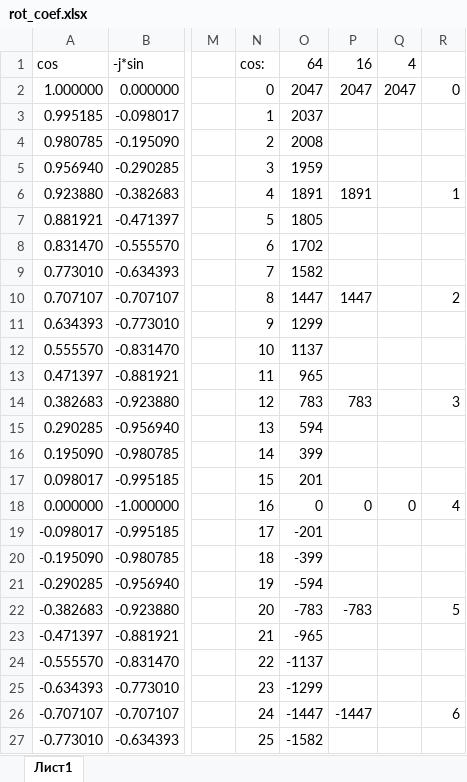
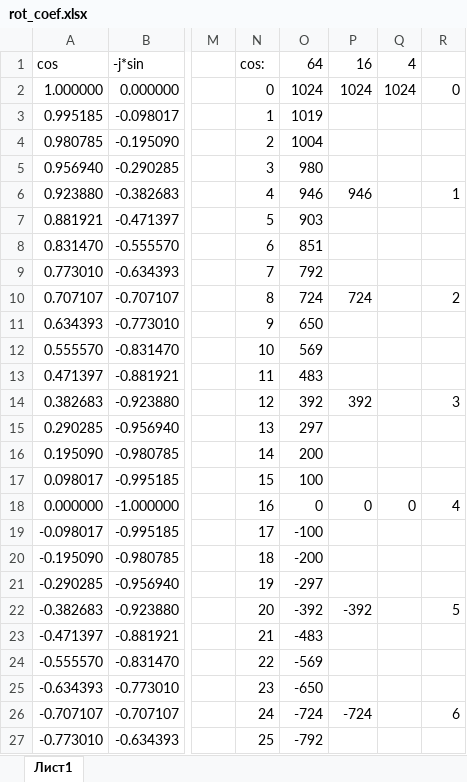
Before and after one commit to senya1997/FFT, an Excel workbook: docs/rot_coef.xlsx, sheet Лист1, drawn as a sheet; only a part is shown, gaps mark what is left out; values as stored, in another font and other column widths than the file's, no borders; the diff covers the shown part only; the diff names each change by its address in the sheet, - before the commit and + after, or states it on an @@ line.

```diff
--- a/docs/rot_coef.xlsx (sheet Лист1)
+++ b/docs/rot_coef.xlsx (sheet Лист1)
-O2: 2047
+O2: 1024
-P2: 2047
+P2: 1024
-Q2: 2047
+Q2: 1024
-O3: 2037
+O3: 1019
-O4: 2008
+O4: 1004
-O5: 1959
+O5: 980
-O6: 1891
+O6: 946
-P6: 1891
+P6: 946
-O7: 1805
+O7: 903
-O8: 1702
+O8: 851
-O9: 1582
+O9: 792
-O10: 1447
+O10: 724
-P10: 1447
+P10: 724
-O11: 1299
+O11: 650
-O12: 1137
+O12: 569
-O13: 965
+O13: 483
-O14: 783
+O14: 392
-P14: 783
+P14: 392
-O15: 594
+O15: 297
-O16: 399
+O16: 200
-O17: 201
+O17: 100
-O19: -201
+O19: -100
-O20: -399
+O20: -200
-O21: -594
+O21: -297
-O22: -783
+O22: -392
-P22: -783
+P22: -392
-O23: -965
+O23: -483
-O24: -1137
+O24: -569
-O25: -1299
+O25: -650
-O26: -1447
+O26: -724
-P26: -1447
+P26: -724
-O27: -1582
+O27: -792
```
Also changed, not shown: 46 edited cells elsewhere in this sheet, 7 other files.
